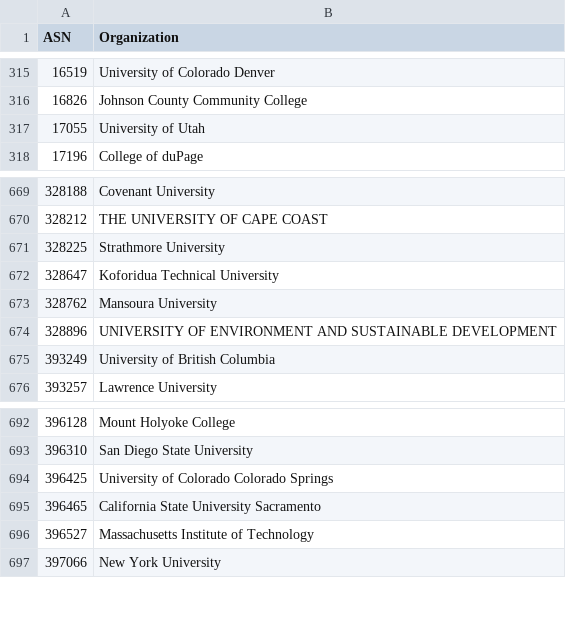
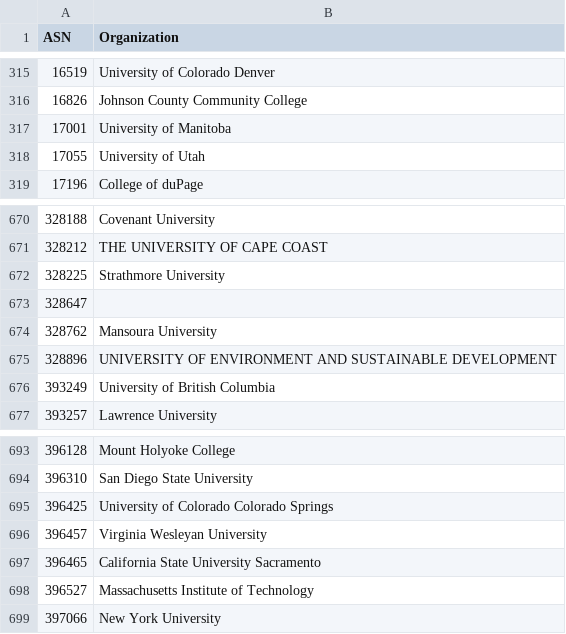
Before and after one commit to O-X-L/risk-db-lists, a CSV file: asn/kind_education.csv, drawn as a sheet; only a part is shown, gaps mark what is left out.

```diff
--- a/asn/kind_education.csv
+++ b/asn/kind_education.csv
@@ -316,2 +316,3 @@ ASN,Organization
 16826,Johnson County Community College
+17001,University of Manitoba
 17055,University of Utah
@@ -671,3 +672,3 @@ ASN,Organization
 328225,Strathmore University
-328647,Koforidua Technical University
+328647,
 328762,Mansoura University
@@ -694,2 +695,3 @@ ASN,Organization
 396425,University of Colorado Colorado Springs
+396457,Virginia Wesleyan University
 396465,California State University Sacramento
```
Also changed, not shown: asn/kind_isp.csv, asn/top_1000.csv, 38 other files.
